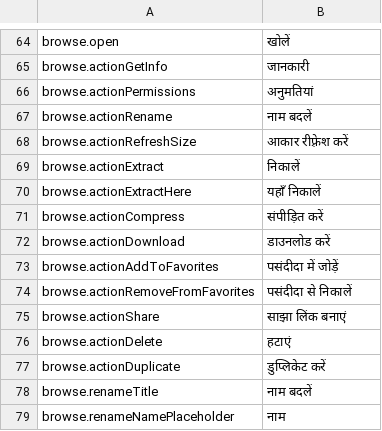
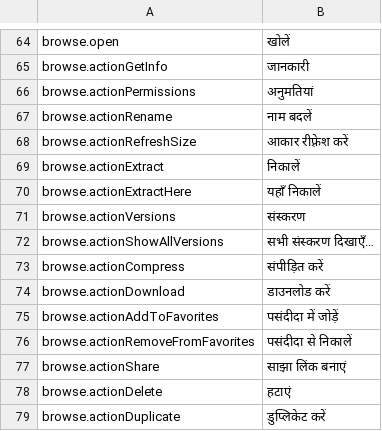
Before and after one commit to PhillipMaizza/NextExplorer-iOS, a TSV file: Packages/Localization/translations/hi.tsv, drawn as a sheet; only a part is shown, gaps mark what is left out; the shorter side is filled out with more unchanged rows; the diff names each change by its address in the sheet, - before the commit and + after, or states it on an @@ line.

Commit message:
NXTIOS-0197: Versions submenu in the item menu
A file's versions were only reachable from the inspector. The item menu
and the inspector's More menu now carry a Versions submenu, like File >
Revert To: the five newest earlier versions with Restore, Download and
Save as Copy, then Show All Versions, which opens the inspector, scrolls
to its Versions section and rings it. The versions model moves up to the
Browse panels and keeps a history per file, so the menu has its data
before it opens, as SwiftUI menus cannot change while open.

```diff
--- a/Packages/Localization/translations/hi.tsv
+++ b/Packages/Localization/translations/hi.tsv
+row 71: browse.actionVersions | संस्करण
+row 72: browse.actionShowAllVersions | सभी संस्करण दिखाएँ…
```
Also changed, not shown: Packages/Localization/translations/ar.tsv, Packages/Localization/translations/el.tsv, 43 other files.
